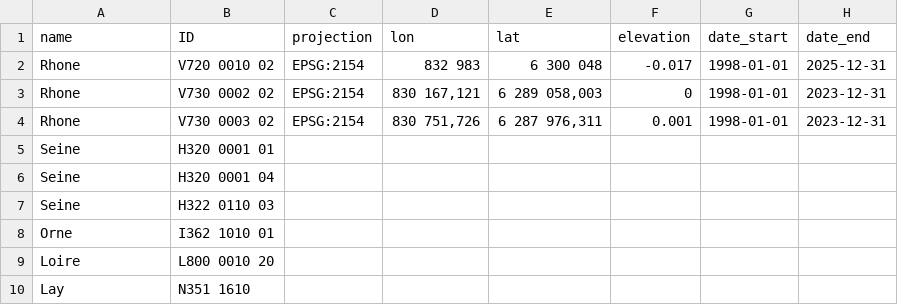
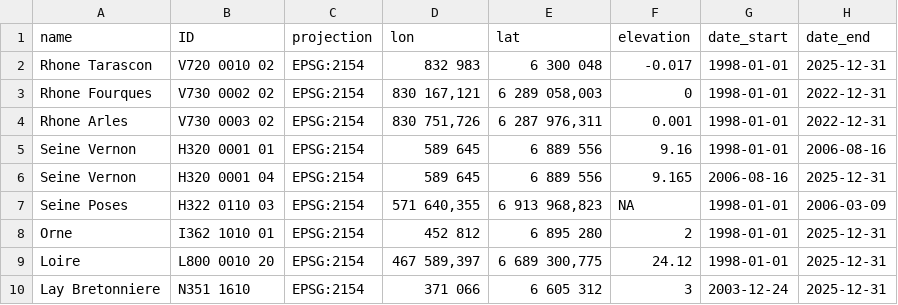
Before and after one commit to robwschlegel/RiOMar, a CSV file: metadata/HydroPortail_station_list.csv, drawn as a sheet; only a part is shown; the diff covers the shown part only.

Commit message:
Finished basic HydroPortail river gauge prep workflow and output results.

```diff
--- a/metadata/HydroPortail_station_list.csv
+++ b/metadata/HydroPortail_station_list.csv
@@ -1,10 +1,10 @@
 name,ID,projection,lon,lat,elevation,date_start,date_end
-Rhone,V720 0010 02,EPSG:2154,832 983 ,6 300 048,-0.017,1998-01-01,2025-12-31
-Rhone,V730 0002 02,EPSG:2154,"830 167,121","6 289 058,003",0,1998-01-01,2023-12-31
-Rhone,V730 0003 02,EPSG:2154,"830 751,726 ","6 287 976,311",0.001,1998-01-01,2023-12-31
-Seine,H320 0001 01,,,,,,
-Seine,H320 0001 04,,,,,,
-Seine,H322 0110 03,,,,,,
-Orne,I362 1010 01,,,,,,
-Loire,L800 0010 20,,,,,,
-Lay,N351 1610,,,,,,
+Rhone Tarascon,V720 0010 02,EPSG:2154,832 983 ,6 300 048,-0.017,1998-01-01,2025-12-31
+Rhone Fourques,V730 0002 02,EPSG:2154,"830 167,121","6 289 058,003",0,1998-01-01,2022-12-31
+Rhone Arles,V730 0003 02,EPSG:2154,"830 751,726 ","6 287 976,311",0.001,1998-01-01,2022-12-31
+Seine Vernon,H320 0001 01,EPSG:2154,589 645,6 889 556,9.16,1998-01-01,2006-08-16
+Seine Vernon,H320 0001 04,EPSG:2154,589 645,6 889 556,9.165,2006-08-16,2025-12-31
+Seine Poses,H322 0110 03,EPSG:2154,"571 640,355 ","6 913 968,823",NA,1998-01-01,2006-03-09
+Orne,I362 1010 01,EPSG:2154,452 812 ,6 895 280,2,1998-01-01,2025-12-31
+Loire,L800 0010 20,EPSG:2154,"467 589,397","6 689 300,775",24.12,1998-01-01,2025-12-31
+Lay Bretonniere,N351 1610,EPSG:2154,371 066 ,6 605 312,3,2003-12-24,2025-12-31
```
Also changed, not shown: 8 added rows, 2 removed rows and 39 edited cells elsewhere in this file, 5 other files.
